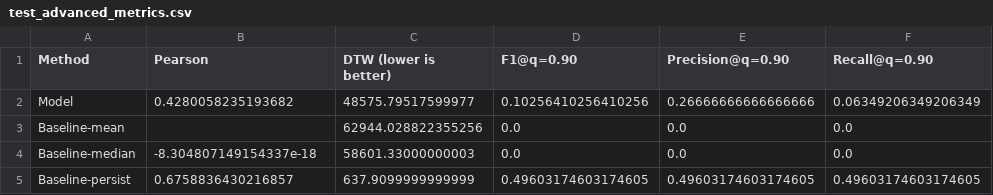
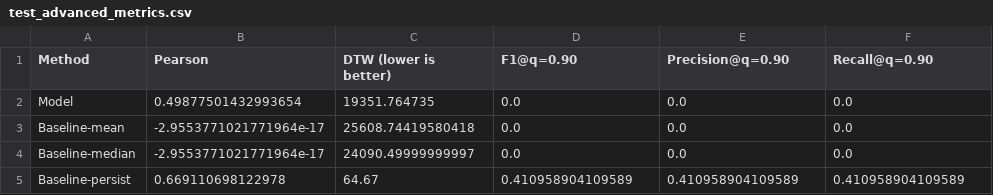
Before and after one commit to susie682/Group-10_Aurora_Prediction, a CSV file: Algorithm/figs_rf/test_advanced_metrics.csv, drawn as a sheet.

```diff
--- a/Algorithm/figs_rf/test_advanced_metrics.csv
+++ b/Algorithm/figs_rf/test_advanced_metrics.csv
@@ -1,5 +1,5 @@
 Method,Pearson,DTW (lower is better),F1@q=0.90,Precision@q=0.90,Recall@q=0.90
-Model,0.4280058235193682,48575.79517599977,0.10256410256410256,0.26666666666666666,0.06349206349206349
-Baseline-mean,,62944.028822355256,0.0,0.0,0.0
-Baseline-median,-8.304807149154337e-18,58601.33000000003,0.0,0.0,0.0
-Baseline-persist,0.6758836430216857,637.9099999999999,0.49603174603174605,0.49603174603174605,0.49603174603174605
+Model,0.49877501432993654,19351.764735,0.0,0.0,0.0
+Baseline-mean,-2.9553771021771964e-17,25608.74419580418,0.0,0.0,0.0
+Baseline-median,-2.9553771021771964e-17,24090.49999999997,0.0,0.0,0.0
+Baseline-persist,0.669110698122978,64.67,0.410958904109589,0.410958904109589,0.410958904109589
```
Also changed, not shown: Algorithm/figs_rf/comparison_metrics.csv, Algorithm/figs_rf/val_advanced_metrics.csv, 20 other files.
